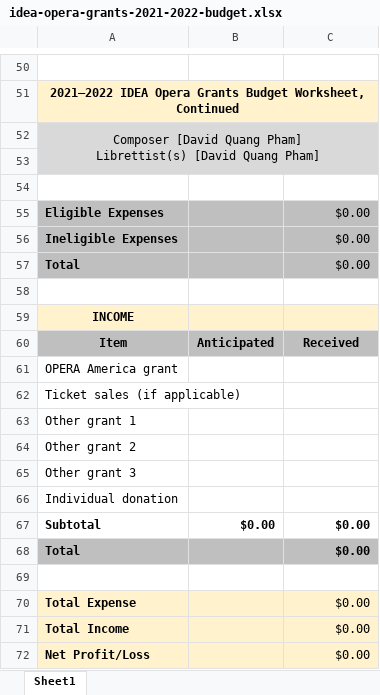
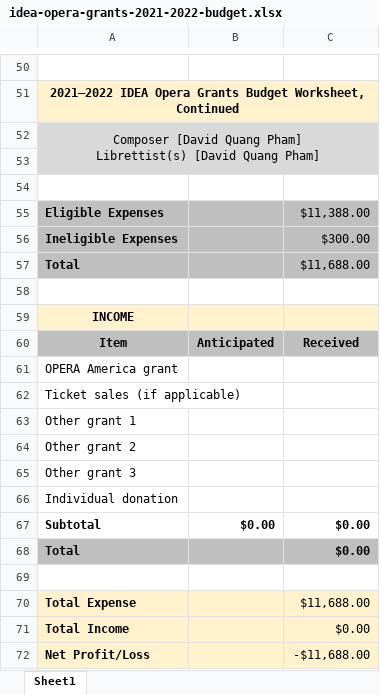
Before and after one commit to badastro/ellipsesplay.github.io, an Excel workbook: events/considerations/2021-9-22/idea-opera-grants-2021-2022-budget.xlsx, sheet Sheet1, drawn as a sheet; only a part is shown, gaps mark what is left out; values as stored, in another font and other column widths than the file's, no borders; the diff covers the shown part only; the diff names each change by its address in the sheet, - before the commit and + after, or states it on an @@ line.

```diff
--- a/events/considerations/2021-9-22/idea-opera-grants-2021-2022-budget.xlsx (sheet Sheet1)
+++ b/events/considerations/2021-9-22/idea-opera-grants-2021-2022-budget.xlsx (sheet Sheet1)
-C55: $0.00
+C55: $11,388.00
-C56: $0.00
+C56: $300.00
-C57: $0.00
+C57: $11,688.00
-C70: $0.00
+C70: $11,688.00
-C72: $0.00
+C72: -$11,688.00
```
Also changed, not shown: 2 added rows, 2 removed rows, 44 edited cells and cell formats elsewhere in this sheet, 9 other files.
